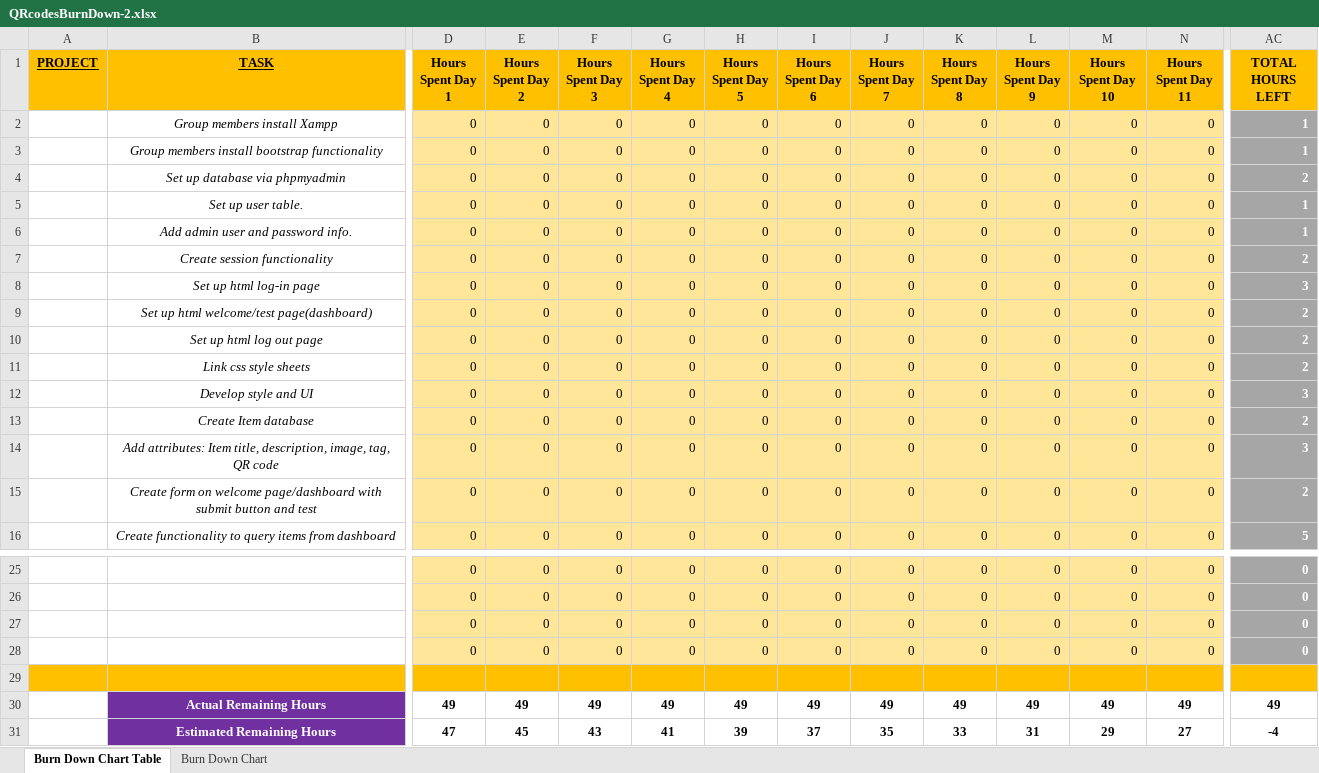
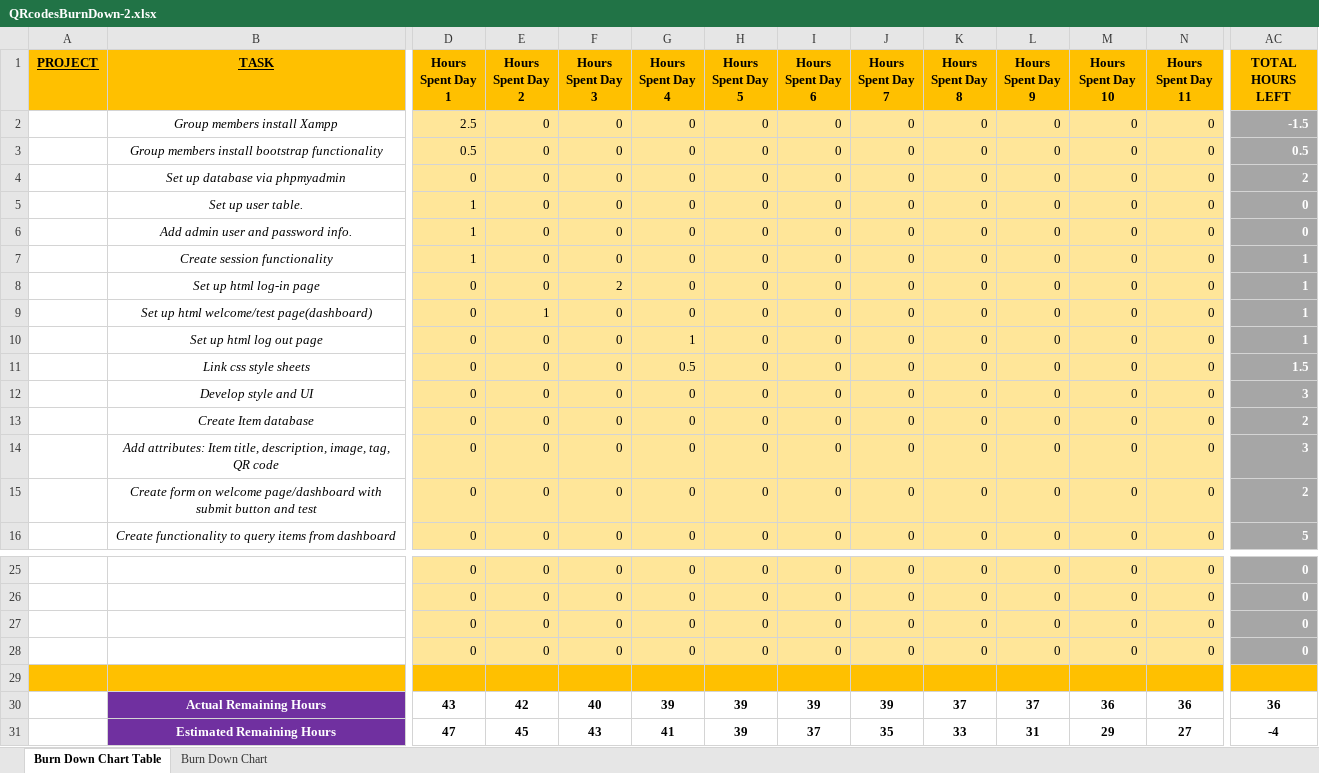
Before and after one commit to rhubrightj/CSCI480-Project-TheBrogrammers, an Excel workbook: QRcodesBurnDown-2.xlsx, sheet Burn Down Chart Table, drawn as a sheet; only a part is shown, gaps mark what is left out; values as stored, in another font and other column widths than the file's, no borders; the diff covers the shown part only; the diff names each change by its address in the sheet, - before the commit and + after, or states it on an @@ line.

Commit message:
Uploaded the updated presentation file

```diff
--- a/QRcodesBurnDown-2.xlsx (sheet Burn Down Chart Table)
+++ b/QRcodesBurnDown-2.xlsx (sheet Burn Down Chart Table)
-D2 (Hours Spent Day 1): 0
+D2 (Hours Spent Day 1): 2.5
-AC2 (TOTAL HOURS LEFT): 1
+AC2 (TOTAL HOURS LEFT): -1.5
-D3 (Hours Spent Day 1): 0
+D3 (Hours Spent Day 1): 0.5
-AC3 (TOTAL HOURS LEFT): 1
+AC3 (TOTAL HOURS LEFT): 0.5
-D5:D7 (Hours Spent Day 1): 0
+D5:D7 (Hours Spent Day 1): 1
-AC5:AC6 (TOTAL HOURS LEFT): 1
+AC5:AC6 (TOTAL HOURS LEFT): 0
-AC7 (TOTAL HOURS LEFT): 2
+AC7 (TOTAL HOURS LEFT): 1
-F8 (Hours Spent Day 3): 0
+F8 (Hours Spent Day 3): 2
-AC8 (TOTAL HOURS LEFT): 3
+AC8 (TOTAL HOURS LEFT): 1
-E9 (Hours Spent Day 2): 0
+E9 (Hours Spent Day 2): 1
-AC9:AC10 (TOTAL HOURS LEFT): 2
+AC9:AC10 (TOTAL HOURS LEFT): 1
-G10 (Hours Spent Day 4): 0
+G10 (Hours Spent Day 4): 1
-G11 (Hours Spent Day 4): 0
+G11 (Hours Spent Day 4): 0.5
-AC11 (TOTAL HOURS LEFT): 2
+AC11 (TOTAL HOURS LEFT): 1.5
-D30 (Hours Spent Day 1): 49
+D30 (Hours Spent Day 1): 43
-E30 (Hours Spent Day 2): 49
+E30 (Hours Spent Day 2): 42
-F30 (Hours Spent Day 3): 49
+F30 (Hours Spent Day 3): 40
-G30 (Hours Spent Day 4): 49
+G30 (Hours Spent Day 4): 39
-H30 (Hours Spent Day 5): 49
+H30 (Hours Spent Day 5): 39
-I30 (Hours Spent Day 6): 49
+I30 (Hours Spent Day 6): 39
-J30 (Hours Spent Day 7): 49
+J30 (Hours Spent Day 7): 39
-K30 (Hours Spent Day 8): 49
+K30 (Hours Spent Day 8): 37
-L30 (Hours Spent Day 9): 49
+L30 (Hours Spent Day 9): 37
-M30 (Hours Spent Day 10): 49
+M30 (Hours Spent Day 10): 36
-N30 (Hours Spent Day 11): 49
+N30 (Hours Spent Day 11): 36
-AC30 (TOTAL HOURS LEFT): 49
+AC30 (TOTAL HOURS LEFT): 36
```
Also changed, not shown: 19 edited cells elsewhere in this sheet, charts or pictures.
